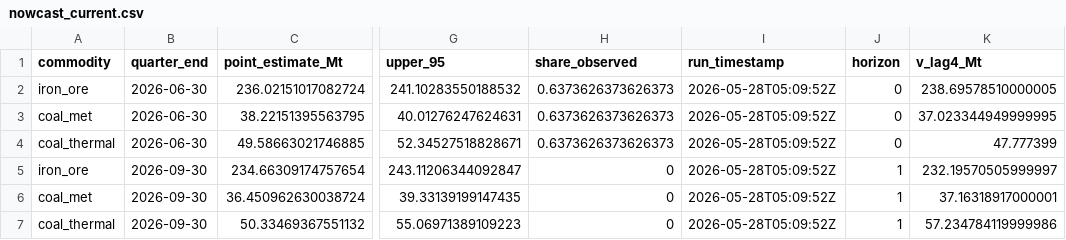
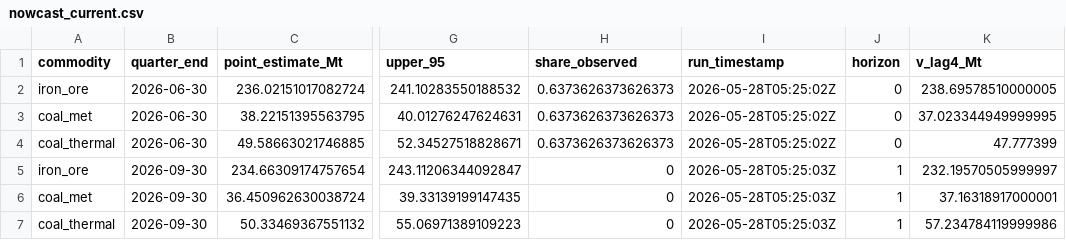
Before and after one commit to DavidAStephan/ResourceExplorer, a CSV file: site/data/nowcast_current.csv, drawn as a sheet; only a part is shown, gaps mark what is left out; the diff names each change by its address in the sheet, - before the commit and + after, or states it on an @@ line.

```diff
--- a/site/data/nowcast_current.csv
+++ b/site/data/nowcast_current.csv
-I2:I4 (run_timestamp): 2026-05-28T05:09:52Z
+I2:I4 (run_timestamp): 2026-05-28T05:25:02Z
-I5:I7 (run_timestamp): 2026-05-28T05:09:52Z
+I5:I7 (run_timestamp): 2026-05-28T05:25:03Z
```
Also changed, not shown: 8 other files.
